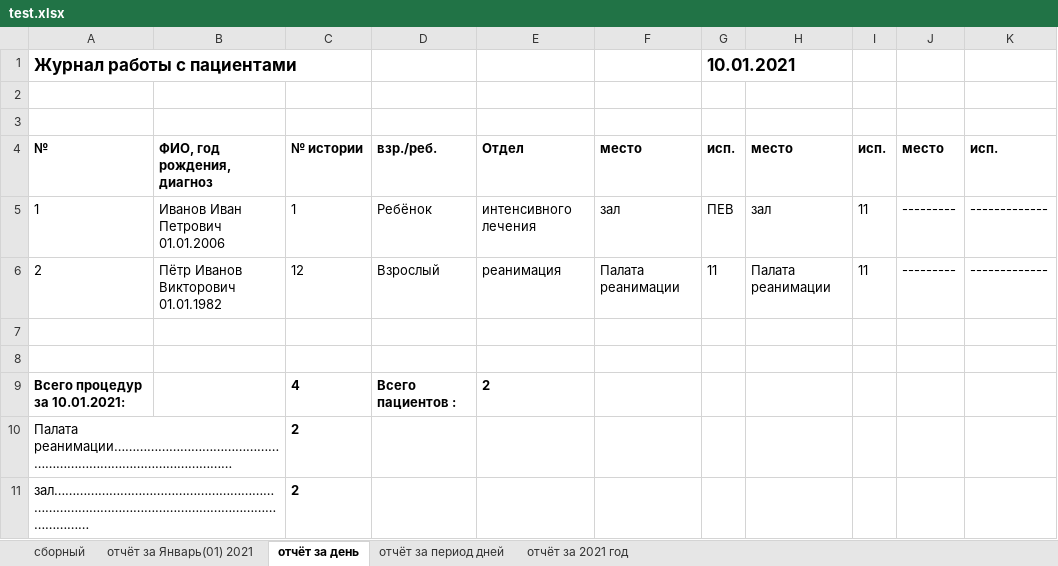
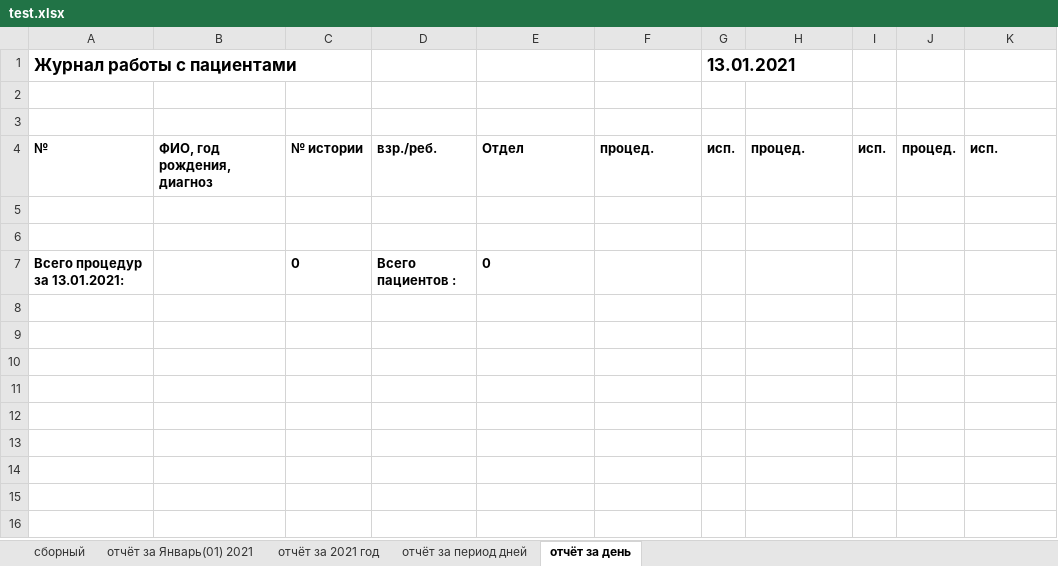
Before and after one commit to PolkovnikovPavel/collection_lfk, an Excel workbook: test.xlsx, sheet отчёт за день, drawn as a sheet; values as stored, in another font and other column widths than the file's, no borders; removed rows and columns are numbered as before the commit, all else as after; the diff names each change by its address in the sheet, - before the commit and + after, or states it on an @@ line.

```diff
--- a/test.xlsx (sheet отчёт за день)
+++ b/test.xlsx (sheet отчёт за день)
@@ sheet tab order changed: сборный | отчёт за Январь(01) 2021 | отчёт за 2021 год | отчёт за период дней | отчёт за день @@
-G1: 10.01.2021
+G1: 13.01.2021
-F4: место
+F4: процед.
-H4: место
+H4: процед.
-J4: место
+J4: процед.
-row 5: 1 | Иванов Иван Петрович 01.01.2006 | 1 | Ребёнок | интенсивного лечения | зал | ПЕВ | зал | 11 | --------- | -------------
-row 6: 2 | Пётр Иванов Викторович 01.01.1982 | 12 | Взрослый | реанимация | Палата реанимации | 11 | Палата реанимации | 11 | --------- | -------------
-row 9: Всего процедур за 10.01.2021: |  | 4 | Всего пациентов : | 2
-row 10: Палата реанимации……………………………………………………………………………………… |  | 2
-row 11: зал…………………………………………………………………………………………………………………………… |  | 2
+row 7: Всего процедур за 13.01.2021: |  | 0 | Всего пациентов : | 0
```
Also changed, not shown: sheet отчёт за период дней, sheet отчёт за 2021 год, 15 other files.
